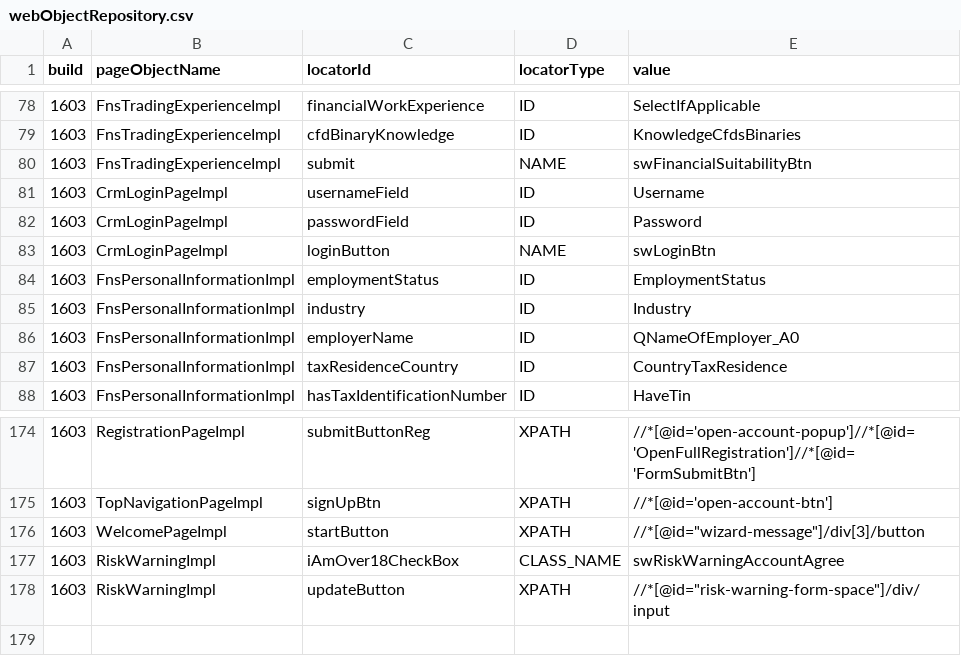
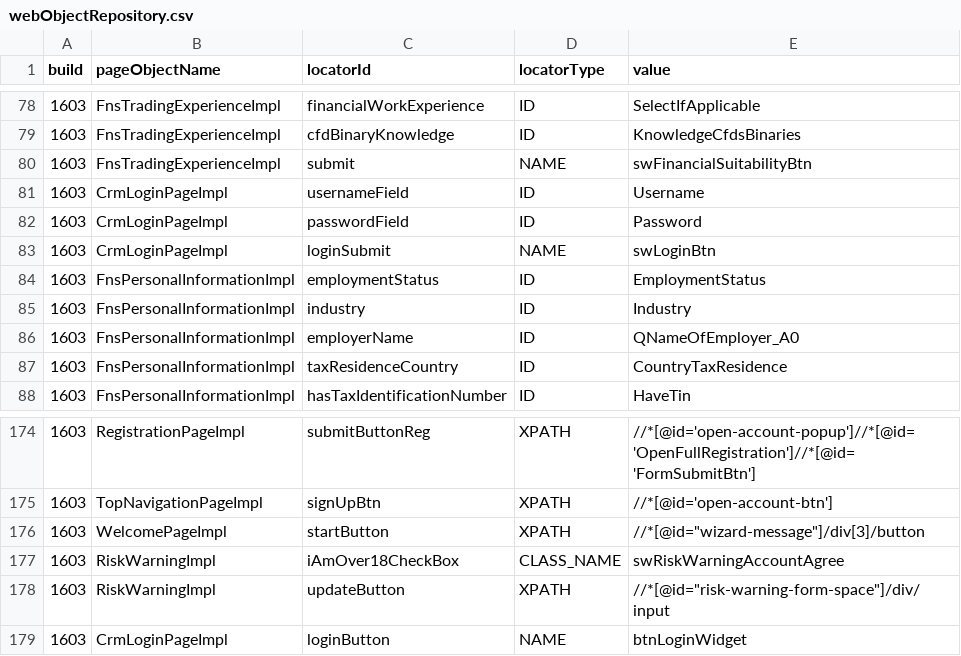
Before and after one commit to quantumua/old_atom, a CSV file: core/src/main/resources/webobjects/webObjectRepository.csv, drawn as a sheet; only a part is shown, gaps mark what is left out.

Commit message:
crm registration/login flow improvements

```diff
--- a/core/src/main/resources/webobjects/webObjectRepository.csv
+++ b/core/src/main/resources/webobjects/webObjectRepository.csv
@@ -82,3 +82,3 @@ build,pageObjectName,locatorId,locatorType,value
 1603,CrmLoginPageImpl,passwordField,ID,Password
-1603,CrmLoginPageImpl,loginButton,NAME,swLoginBtn
+1603,CrmLoginPageImpl,loginSubmit,NAME,swLoginBtn
 1603,FnsPersonalInformationImpl,employmentStatus,ID,EmploymentStatus
@@ -178 +178,2 @@ build,pageObjectName,locatorId,locatorType,value
 1603,RiskWarningImpl,updateButton,XPATH,//*[@id="risk-warning-form-space"]/div/input
+1603,CrmLoginPageImpl,loginButton,NAME,btnLoginWidget
```
Also changed, not shown: 6 other files.
